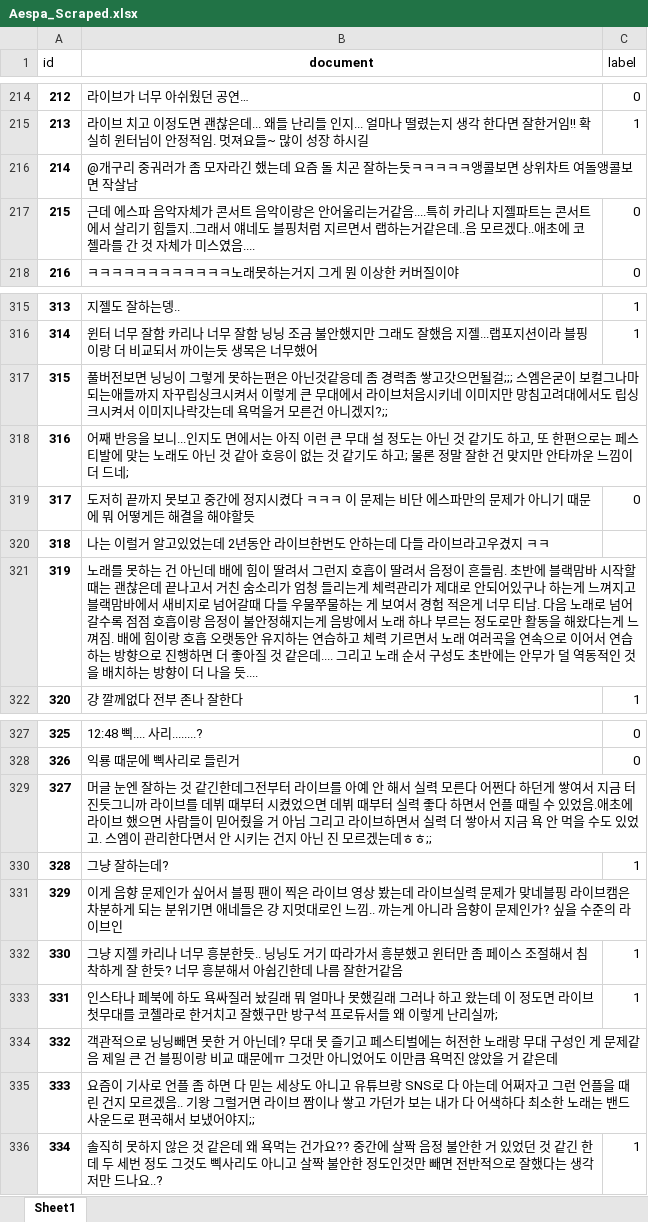
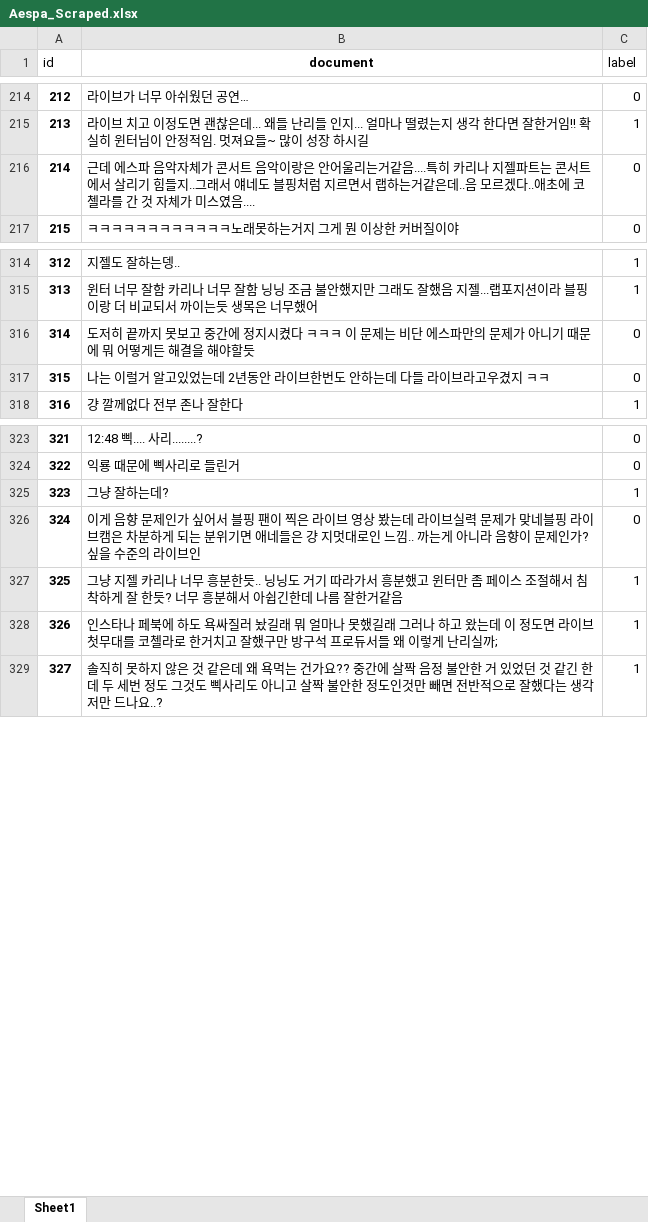
Before and after one commit to Clara613/Youtube-Comment-Emotion-Analysis, an Excel workbook: Aespa_Scraped.xlsx, sheet Sheet1, drawn as a sheet; only a part is shown, gaps mark what is left out; values as stored, in another font and other column widths than the file's, no borders; removed rows and columns are numbered as before the commit, all else as after; the diff names each change by its address in the sheet, - before the commit and + after, or states it on an @@ line.

Commit message:
Add files via upload

```diff
--- a/Aespa_Scraped.xlsx (sheet Sheet1)
+++ b/Aespa_Scraped.xlsx (sheet Sheet1)
-row 216: 214 | @개구리 중궈러가 좀 모자라긴 했는데 요즘 돌 치곤 잘하는듯ㅋㅋㅋㅋㅋ앵콜보면 상위차트 여돌앵콜보면 작살남
@@ column A (id) renumbered from row 216 down @@
-row 317: 315 | 풀버전보면 닝닝이 그렇게 못하는편은 아닌것같응데 좀 경력좀 쌓고갓으먼될걸;;; 스엠은굳이 보컬그나마되는애들까지 자꾸립싱크시켜서 이렇게 큰 무대에서 라이브처음시키네 이미지만 망침고려대에서도 립싱크시켜서 이미지나락갓는데 욕먹을거 모른건 아니겠지?;;
-row 318: 316 | 어째 반응을 보니...인지도 면에서는 아직 이런 큰 무대 설 정도는 아닌 것 같기도 하고, 또 한편으로는 페스티발에 맞는 노래도 아닌 것 같아 호응이 없는 것 같기도 하고; 물론 정말 잘한 건 맞지만 안타까운 느낌이 더 드네;
-C317 (label): (empty)
+C317 (label): 0
-row 321: 319 | 노래를 못하는 건 아닌데 배에 힘이 딸려서 그런지 호흡이 딸려서 음정이 흔들림. 초반에 블랙맘바 시작할때는 괜찮은데 끝나고서 거친 숨소리가 엄청 들리는게 체력관리가 제대로 안되어있구나 하는게 느껴지고 블랙맘바에서 새비지로 넘어갈때 다들 우물쭈물하는 게 보여서 경험 적은게 너무 티남. 다음 노래로 넘어갈수록 점점 호흡이랑 음정이 불안정해지는게 음방에서 노래 하나 부르는 정도로만 활동을 해왔다는게 느껴짐. 배에 힘이랑 호흡 오랫동안 유지하는 연습하고 체력 기르면서 노래 여러곡을 연속으로 이어서 연습하는 방향으로 진행하면 더 좋아질 것 같은데.... 그리고 노래 순서 구성도 초반에는 안무가 덜 역동적인 것을 배치하는 방향이 더 나을 듯....
-row 329: 327 | 머글 눈엔 잘하는 것 같긴한데그전부터 라이브를 아예 안 해서 실력 모른다 어쩐다 하던게 쌓여서 지금 터진듯그니까 라이브를 데뷔 때부터 시켰었으면 데뷔 때부터 실력 좋다 하면서 언플 때릴 수 있었음.애초에 라이브 했으면 사람들이 믿어줬을 거 아님 그리고 라이브하면서 실력 더 쌓아서 지금 욕 안 먹을 수도 있었고. 스엠이 관리한다면서 안 시키는 건지 아닌 진 모르겠는데ㅎㅎ;;
-C326 (label): (empty)
+C326 (label): 0
-row 334: 332 | 객관적으로 닝닝빼면 못한 거 아닌데? 무대 못 즐기고 페스티벌에는 허전한 노래랑 무대 구성인 게 문제같음 제일 큰 건 블핑이랑 비교 때문에ㅠ 그것만 아니었어도 이만큼 욕먹진 않았을 거 같은데
-row 335: 333 | 요즘이 기사로 언플 좀 하면 다 믿는 세상도 아니고 유튜브랑 SNS로 다 아는데 어쩌자고 그런 언플을 때린 건지 모르겠음.. 기왕 그럴거면 라이브 짬이나 쌓고 가던가 보는 내가 다 어색하다 최소한 노래는 밴드사운드로 편곡해서 보냈어야지;;
```
